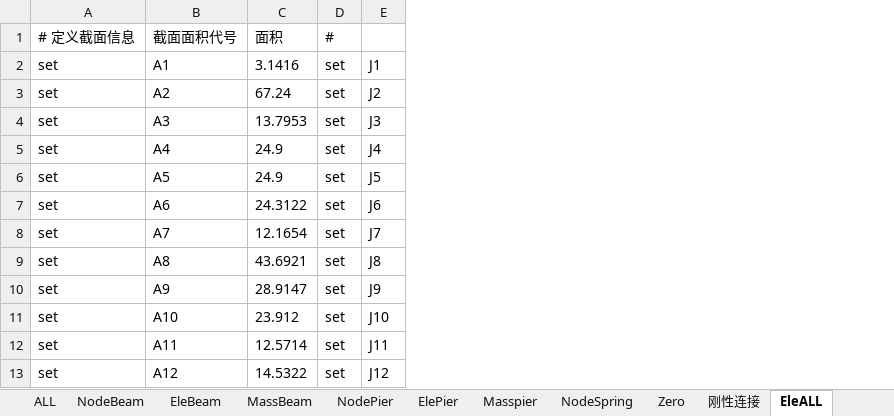
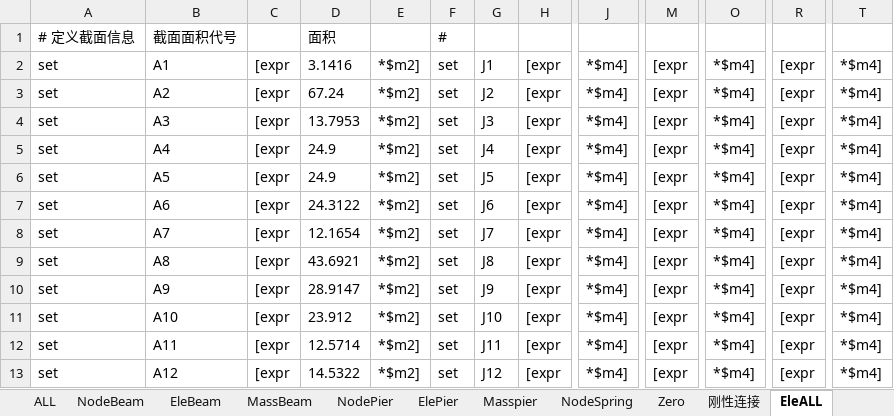
Before and after one commit to HaoxinGuo/Midas2OpenSee, an Excel workbook: 节点数据.xlsx, sheet EleALL, drawn as a sheet; only a part is shown, gaps mark what is left out; values as stored, in another font and other column widths than the file's, no borders; the diff names each change by its address in the sheet, - before the commit and + after, or states it on an @@ line.

```diff
--- a/节点数据.xlsx (sheet EleALL)
+++ b/节点数据.xlsx (sheet EleALL)
+column C, rows 2-13: all [expr
+column E, rows 2-13: all *$m2]
+column H, rows 2-13: all [expr
+column J, rows 2-13: all *$m4]
+column M, rows 2-13: all [expr
+column O, rows 2-13: all *$m4]
+column R, rows 2-13: all [expr
+column T, rows 2-13: all *$m4]
```
Also changed, not shown: sheet ElePier, 13 other files.
